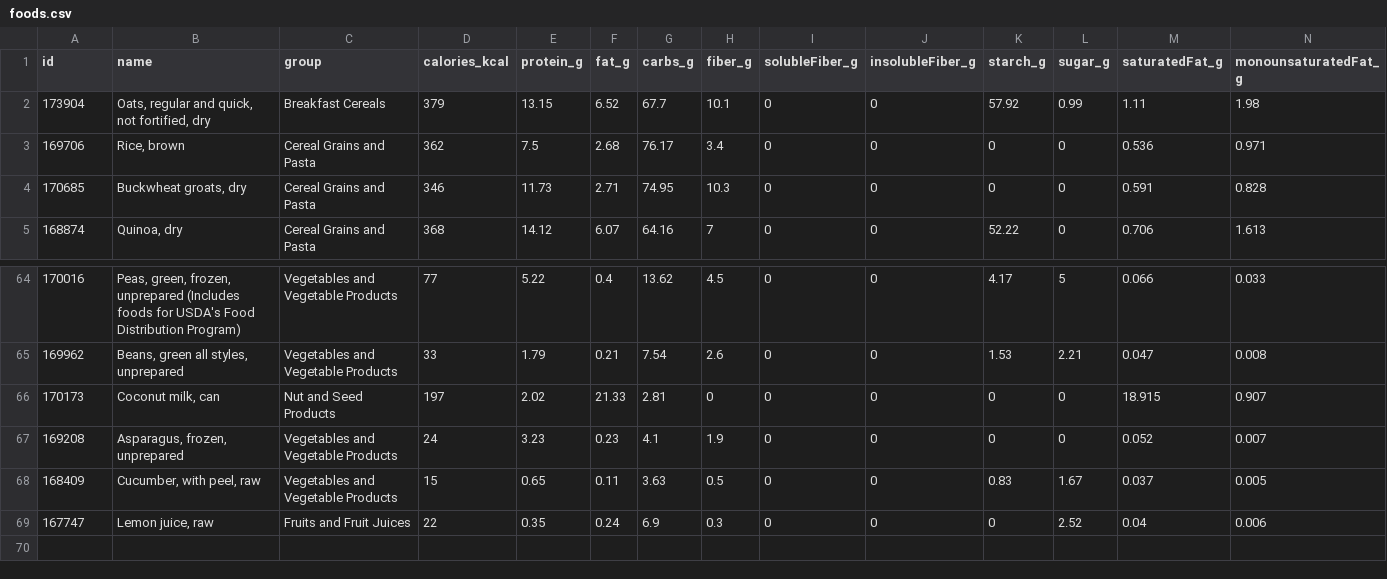
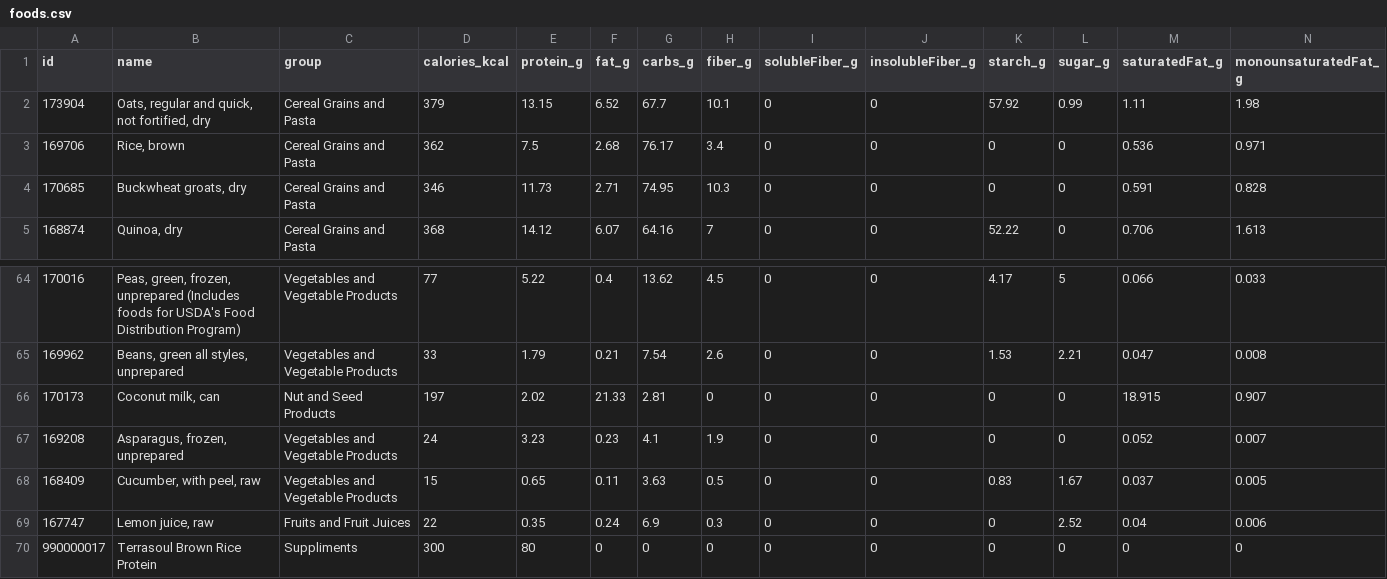
Before and after one commit to marcusdenice/food-tracker, a CSV file: foods.csv, drawn as a sheet; only a part is shown, gaps mark what is left out; rows hold the shown columns only; the diff names each change by its address in the sheet, - before the commit and + after, or states it on an @@ line.

Commit message:
Add files via upload

```diff
--- a/foods.csv
+++ b/foods.csv
-C2 (group): Breakfast Cereals
+C2 (group): Cereal Grains and Pasta
+row 70: 990000017 | Terrasoul Brown Rice Protein | Suppliments | 300 | 80 | 0 | 0 | 0 | 0 | 0 | 0 | 0 | 0 | 0
```
